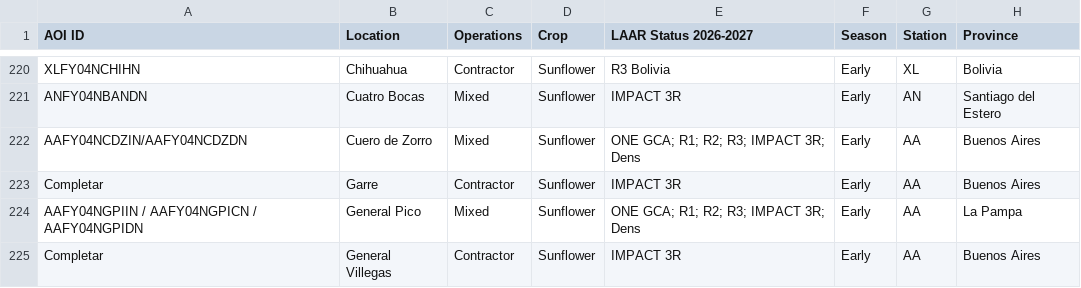
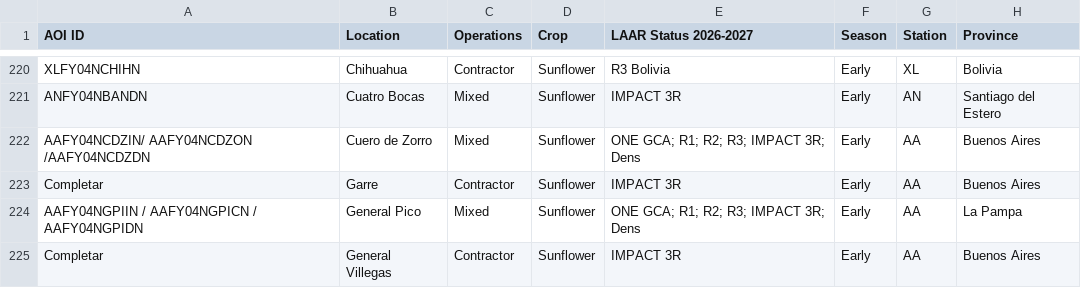
Before and after one commit to LAAR-TESTING-AR/field-trial-platform, a CSV file: Sitios_test.csv, drawn as a sheet; only a part is shown, gaps mark what is left out; the diff names each change by its address in the sheet, - before the commit and + after, or states it on an @@ line.

Commit message:
Actualizacion automatica de Sitios.csv desde SharePoint

```diff
--- a/Sitios_test.csv
+++ b/Sitios_test.csv
-A222 (AOI ID): AAFY04NCDZIN/AAFY04NCDZDN
+A222 (AOI ID): AAFY04NCDZIN/ AAFY04NCDZON /AAFY04NCDZDN
```
